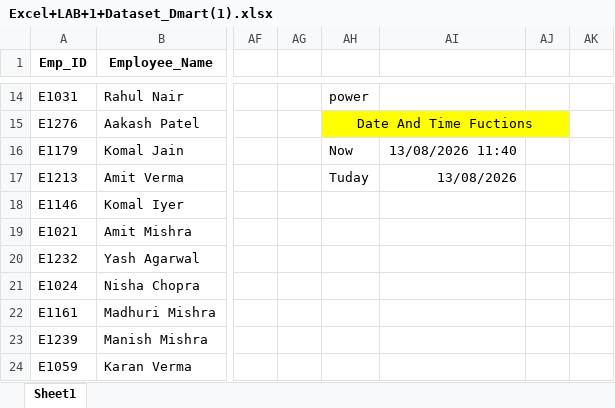
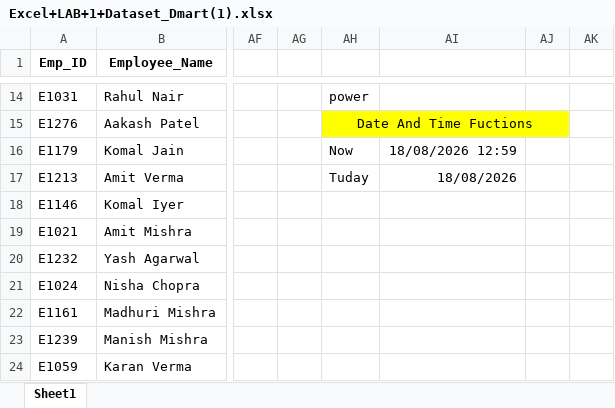
Before and after one commit to singhsuraj82799/v358, an Excel workbook: Excel+LAB+1+Dataset_Dmart(1).xlsx, sheet Sheet1, drawn as a sheet; only a part is shown, gaps mark what is left out; values as stored, in another font and other column widths than the file's, no borders; table styles not drawn; the diff names each change by its address in the sheet, - before the commit and + after, or states it on an @@ line.

Commit message:
second commit

```diff
--- a/Excel+LAB+1+Dataset_Dmart(1).xlsx (sheet Sheet1)
+++ b/Excel+LAB+1+Dataset_Dmart(1).xlsx (sheet Sheet1)
-AI16: 13/08/2026 11:40
+AI16: 18/08/2026 12:59
-AI17: 13/08/2026
+AI17: 18/08/2026
```
Also changed, not shown: 2 other files.
